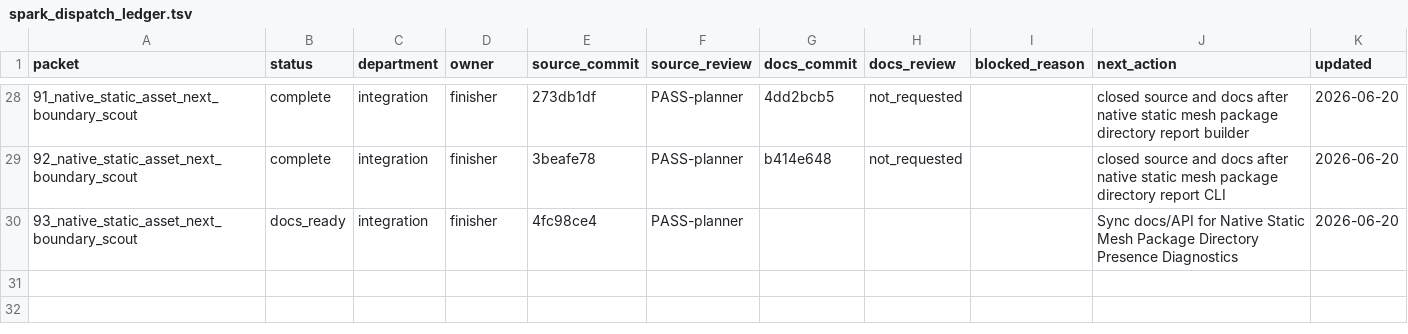
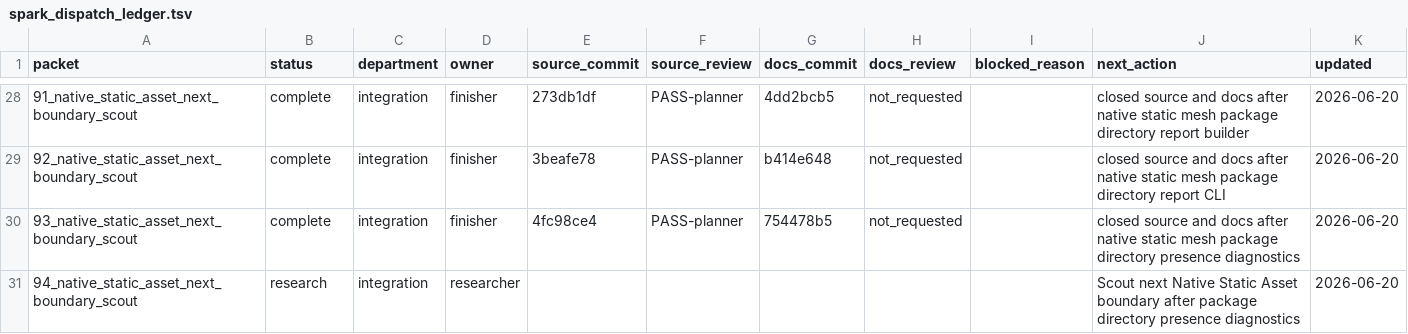
Before and after one commit to KOGA-ryu/iggy, a TSV file: engine/research/departments/integration/spark_dispatch_ledger.tsv, drawn as a sheet; only a part is shown, gaps mark what is left out.

Commit message:
Close static mesh package presence diagnostics packet

```diff
--- a/engine/research/departments/integration/spark_dispatch_ledger.tsv
+++ b/engine/research/departments/integration/spark_dispatch_ledger.tsv
@@ -29,2 +29,3 @@ packet	status	department	owner	source_commit	source_review	docs_commit	docs_revi
 92_native_static_asset_next_boundary_scout	complete	integration	finisher	3beafe78	PASS-planner	b414e648	not_requested		closed source and docs after native static mesh package directory report CLI	2026-06-20
-93_native_static_asset_next_boundary_scout	docs_ready	integration	finisher	4fc98ce4	PASS-planner				Sync docs/API for Native Static Mesh Package Directory Presence Diagnostics	2026-06-20
+93_native_static_asset_next_boundary_scout	complete	integration	finisher	4fc98ce4	PASS-planner	754478b5	not_requested		closed source and docs after native static mesh package directory presence diagnostics	2026-06-20
+94_native_static_asset_next_boundary_scout	research	integration	researcher						Scout next Native Static Asset boundary after package directory presence diagnostics	2026-06-20
```
